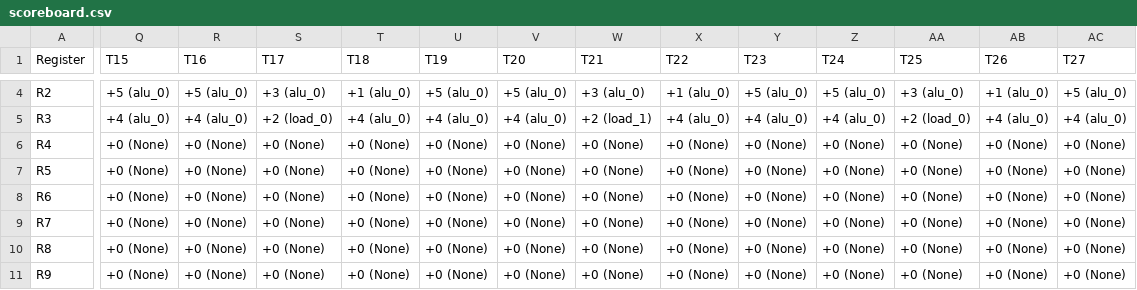
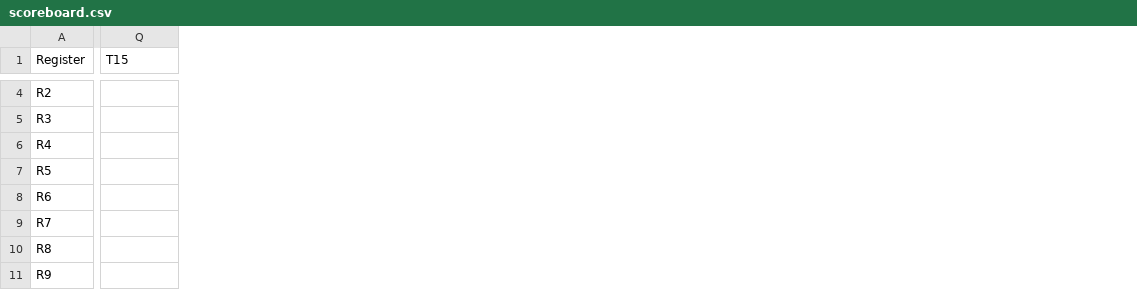
Before and after one commit to bellopsal/ChonosPlan, a CSV file: scoreboard.csv, drawn as a sheet; only a part is shown, gaps mark what is left out; the diff covers the shown part only; the diff names each change by its address in the sheet, - before the commit and + after, or states it on an @@ line.

```diff
--- a/scoreboard.csv
+++ b/scoreboard.csv
-column R (T16), rows 4-11: +5 (alu_0) | +4 (alu_0) | +0 (None) | +0 (None) | +0 (None) | +0 (None) | +0 (None) | +0 (None)
-column S (T17), rows 4-11: +3 (alu_0) | +2 (load_0) | +0 (None) | +0 (None) | +0 (None) | +0 (None) | +0 (None) | +0 (None)
-column T (T18), rows 4-11: +1 (alu_0) | +4 (alu_0) | +0 (None) | +0 (None) | +0 (None) | +0 (None) | +0 (None) | +0 (None)
-column U (T19), rows 4-11: +5 (alu_0) | +4 (alu_0) | +0 (None) | +0 (None) | +0 (None) | +0 (None) | +0 (None) | +0 (None)
-column V (T20), rows 4-11: +5 (alu_0) | +4 (alu_0) | +0 (None) | +0 (None) | +0 (None) | +0 (None) | +0 (None) | +0 (None)
-column W (T21), rows 4-11: +3 (alu_0) | +2 (load_1) | +0 (None) | +0 (None) | +0 (None) | +0 (None) | +0 (None) | +0 (None)
-column X (T22), rows 4-11: +1 (alu_0) | +4 (alu_0) | +0 (None) | +0 (None) | +0 (None) | +0 (None) | +0 (None) | +0 (None)
-column Y (T23), rows 4-11: +5 (alu_0) | +4 (alu_0) | +0 (None) | +0 (None) | +0 (None) | +0 (None) | +0 (None) | +0 (None)
-column Z (T24), rows 4-11: +5 (alu_0) | +4 (alu_0) | +0 (None) | +0 (None) | +0 (None) | +0 (None) | +0 (None) | +0 (None)
-column AA (T25), rows 4-11: +3 (alu_0) | +2 (load_0) | +0 (None) | +0 (None) | +0 (None) | +0 (None) | +0 (None) | +0 (None)
-column AB (T26), rows 4-11: +1 (alu_0) | +4 (alu_0) | +0 (None) | +0 (None) | +0 (None) | +0 (None) | +0 (None) | +0 (None)
-column AC (T27), rows 4-11: +5 (alu_0) | +4 (alu_0) | +0 (None) | +0 (None) | +0 (None) | +0 (None) | +0 (None) | +0 (None)
-Q4 (T15): +5 (alu_0)
+Q4 (T15): (empty)
-Q5 (T15): +4 (alu_0)
+Q5 (T15): (empty)
-Q6:Q11 (T15): +0 (None)
+Q6:Q11 (T15): (empty)
```
Also changed, not shown: 2 removed columns and 34 edited cells elsewhere in this file, ss.csv, 7 other files.
